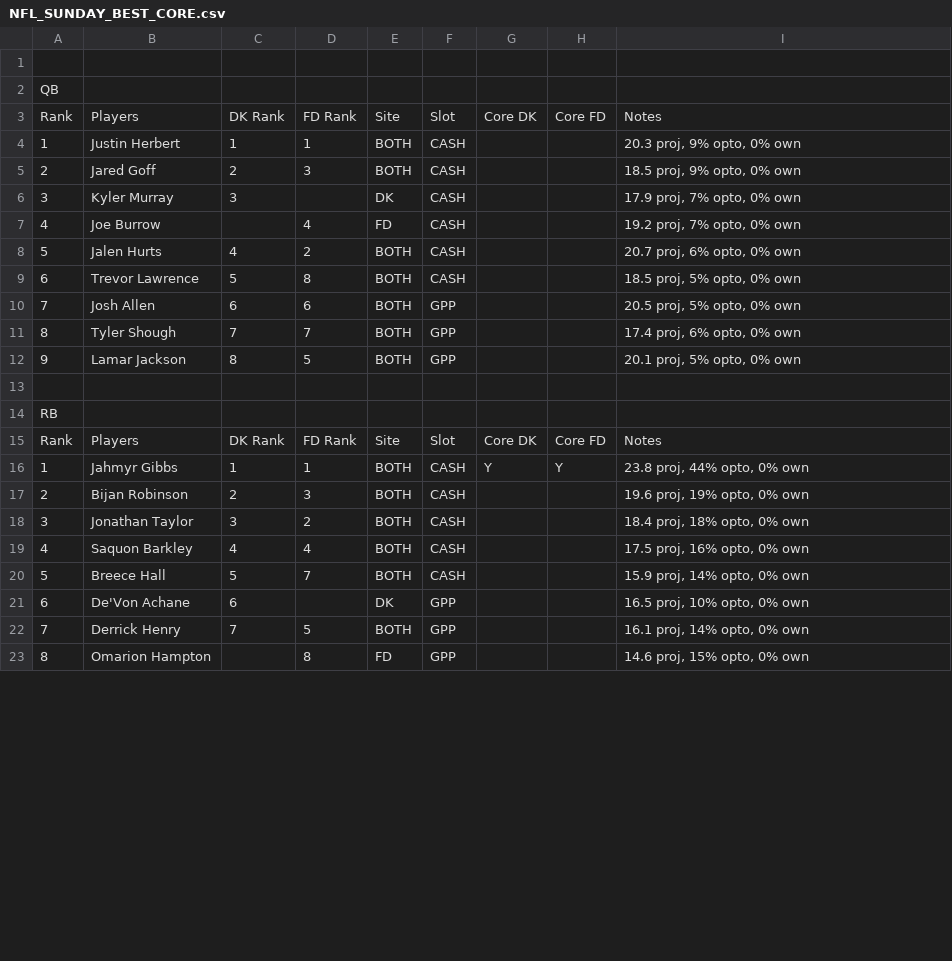
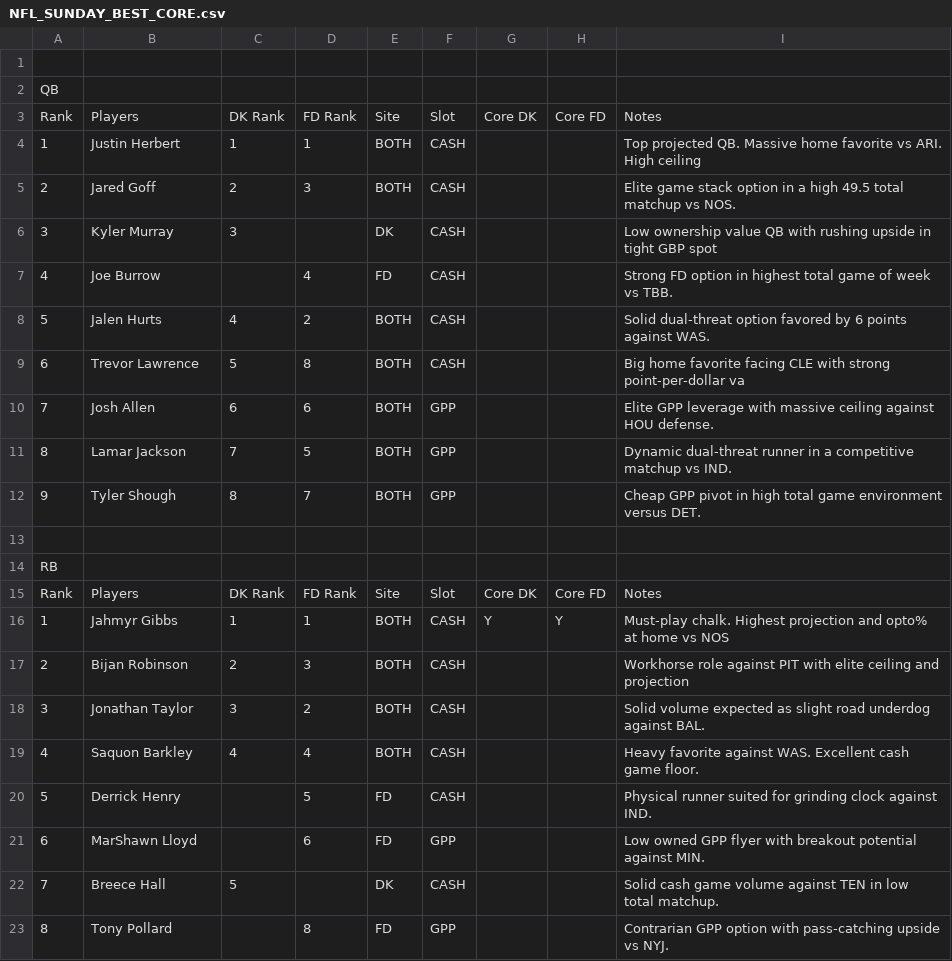
Before and after one commit to chrisgimino/nflcoreplays, a CSV file: NFL_SUNDAY_BEST_CORE.csv, drawn as a sheet; only a part is shown; the diff covers the shown part only.

```diff
--- a/NFL_SUNDAY_BEST_CORE.csv
+++ b/NFL_SUNDAY_BEST_CORE.csv
@@ -3,11 +3,11 @@ QB,,,,,,,,
 Rank,Players,DK Rank,FD Rank,Site,Slot,Core DK,Core FD,Notes
-1,Justin Herbert,1,1,BOTH,CASH,,,"20.3 proj, 9% opto, 0% own"
-2,Jared Goff,2,3,BOTH,CASH,,,"18.5 proj, 9% opto, 0% own"
-3,Kyler Murray,3,,DK,CASH,,,"17.9 proj, 7% opto, 0% own"
-4,Joe Burrow,,4,FD,CASH,,,"19.2 proj, 7% opto, 0% own"
-5,Jalen Hurts,4,2,BOTH,CASH,,,"20.7 proj, 6% opto, 0% own"
-6,Trevor Lawrence,5,8,BOTH,CASH,,,"18.5 proj, 5% opto, 0% own"
-7,Josh Allen,6,6,BOTH,GPP,,,"20.5 proj, 5% opto, 0% own"
-8,Tyler Shough,7,7,BOTH,GPP,,,"17.4 proj, 6% opto, 0% own"
-9,Lamar Jackson,8,5,BOTH,GPP,,,"20.1 proj, 5% opto, 0% own"
+1,Justin Herbert,1,1,BOTH,CASH,,,Top projected QB. Massive home favorite vs ARI. High ceiling
+2,Jared Goff,2,3,BOTH,CASH,,,Elite game stack option in a high 49.5 total matchup vs NOS.
+3,Kyler Murray,3,,DK,CASH,,,Low ownership value QB with rushing upside in tight GBP spot
+4,Joe Burrow,,4,FD,CASH,,,Strong FD option in highest total game of week vs TBB.
+5,Jalen Hurts,4,2,BOTH,CASH,,,Solid dual-threat option favored by 6 points against WAS.
+6,Trevor Lawrence,5,8,BOTH,CASH,,,Big home favorite facing CLE with strong point-per-dollar va
+7,Josh Allen,6,6,BOTH,GPP,,,Elite GPP leverage with massive ceiling against HOU defense.
+8,Lamar Jackson,7,5,BOTH,GPP,,,Dynamic dual-threat runner in a competitive matchup vs IND.
+9,Tyler Shough,8,7,BOTH,GPP,,,Cheap GPP pivot in high total game environment versus DET.
 ,,,,,,,,
@@ -15,9 +15,9 @@ RB,,,,,,,,
 Rank,Players,DK Rank,FD Rank,Site,Slot,Core DK,Core FD,Notes
-1,Jahmyr Gibbs,1,1,BOTH,CASH,Y,Y,"23.8 proj, 44% opto, 0% own"
-2,Bijan Robinson,2,3,BOTH,CASH,,,"19.6 proj, 19% opto, 0% own"
-3,Jonathan Taylor,3,2,BOTH,CASH,,,"18.4 proj, 18% opto, 0% own"
-4,Saquon Barkley,4,4,BOTH,CASH,,,"17.5 proj, 16% opto, 0% own"
-5,Breece Hall,5,7,BOTH,CASH,,,"15.9 proj, 14% opto, 0% own"
-6,De'Von Achane,6,,DK,GPP,,,"16.5 proj, 10% opto, 0% own"
-7,Derrick Henry,7,5,BOTH,GPP,,,"16.1 proj, 14% opto, 0% own"
-8,Omarion Hampton,,8,FD,GPP,,,"14.6 proj, 15% opto, 0% own"
+1,Jahmyr Gibbs,1,1,BOTH,CASH,Y,Y,Must-play chalk. Highest projection and opto% at home vs NOS
+2,Bijan Robinson,2,3,BOTH,CASH,,,Workhorse role against PIT with elite ceiling and projection
+3,Jonathan Taylor,3,2,BOTH,CASH,,,Solid volume expected as slight road underdog against BAL.
+4,Saquon Barkley,4,4,BOTH,CASH,,,Heavy favorite against WAS. Excellent cash game floor.
+5,Derrick Henry,,5,FD,CASH,,,Physical runner suited for grinding clock against IND.
+6,MarShawn Lloyd,,6,FD,GPP,,,Low owned GPP flyer with breakout potential against MIN.
+7,Breece Hall,5,,DK,CASH,,,Solid cash game volume against TEN in low total matchup.
+8,Tony Pollard,,8,FD,GPP,,,Contrarian GPP option with pass-catching upside vs NYJ.
```
Also changed, not shown: 5 added rows and 29 edited cells elsewhere in this file.
